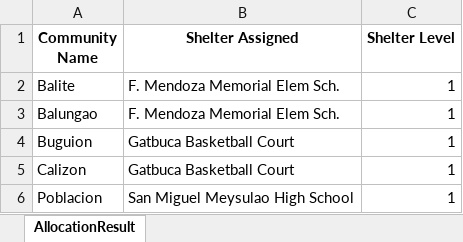
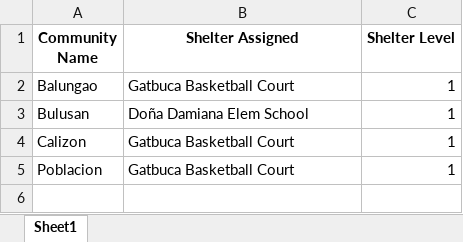
Before and after one commit to Lucianono/ShelterAlloc_Thesis, an Excel workbook: ProgramSrc/allocation_results.xlsx, sheet Sheet1, drawn as a sheet; values as stored, in another font and other column widths than the file's, no borders; removed rows and columns are numbered as before the commit, all else as after; the diff names each change by its address in the sheet, - before the commit and + after, or states it on an @@ line.

```diff
--- a/ProgramSrc/allocation_results.xlsx (sheet Sheet1)
+++ b/ProgramSrc/allocation_results.xlsx (sheet Sheet1)
-sheet tab: AllocationResult
+sheet tab: Sheet1
-row 2: Balite | F. Mendoza Memorial Elem Sch. | 1
-B2 (Shelter Assigned): F. Mendoza Memorial Elem Sch.
+B2 (Shelter Assigned): Gatbuca Basketball Court
-row 4: Buguion | Gatbuca Basketball Court | 1
+row 3: Bulusan | Doña Damiana Elem School | 1
-B5 (Shelter Assigned): San Miguel Meysulao High School
+B5 (Shelter Assigned): Gatbuca Basketball Court
```
Also changed, not shown: ProgramSrc/distance_matrix.xlsx, ProgramSrc/modelCommData.xlsx, 7 other files.
